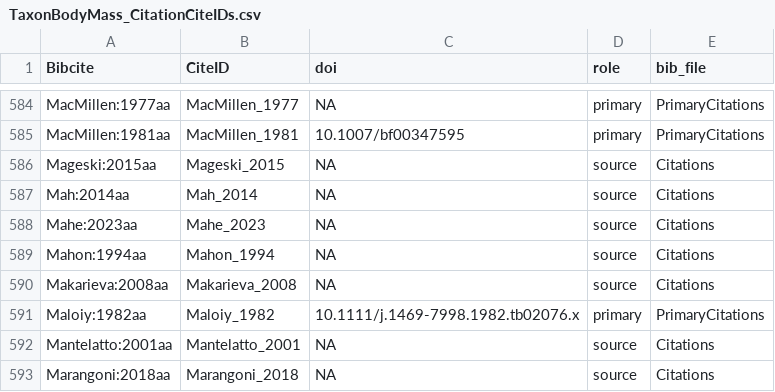
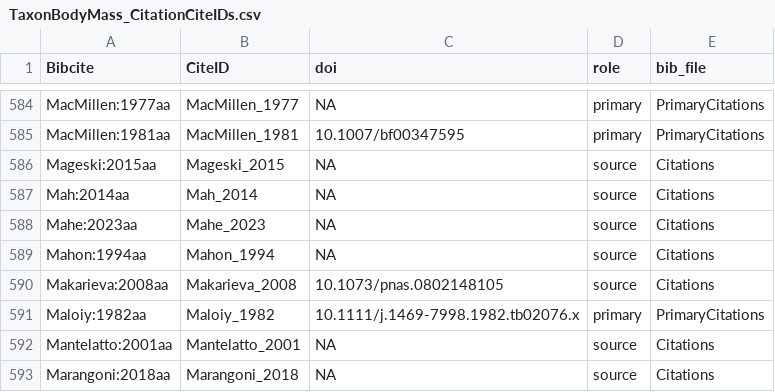
Before and after one commit to TaxonBodyMassML/TaxonBodyMass_DB, a CSV file: Bib/TaxonBodyMass_CitationCiteIDs.csv, drawn as a sheet; only a part is shown, gaps mark what is left out.

```diff
--- a/Bib/TaxonBodyMass_CitationCiteIDs.csv
+++ b/Bib/TaxonBodyMass_CitationCiteIDs.csv
@@ -589,3 +589,3 @@
 "Mahon:1994aa","Mahon_1994",NA,"source","Citations"
-"Makarieva:2008aa","Makarieva_2008",NA,"source","Citations"
+"Makarieva:2008aa","Makarieva_2008","10.1073/pnas.0802148105","source","Citations"
 "Maloiy:1982aa","Maloiy_1982","10.1111/j.1469-7998.1982.tb02076.x","primary","PrimaryCitations"
```
Also changed, not shown: TaxonBodyMass_GenusLevel.csv, 9 other files.
